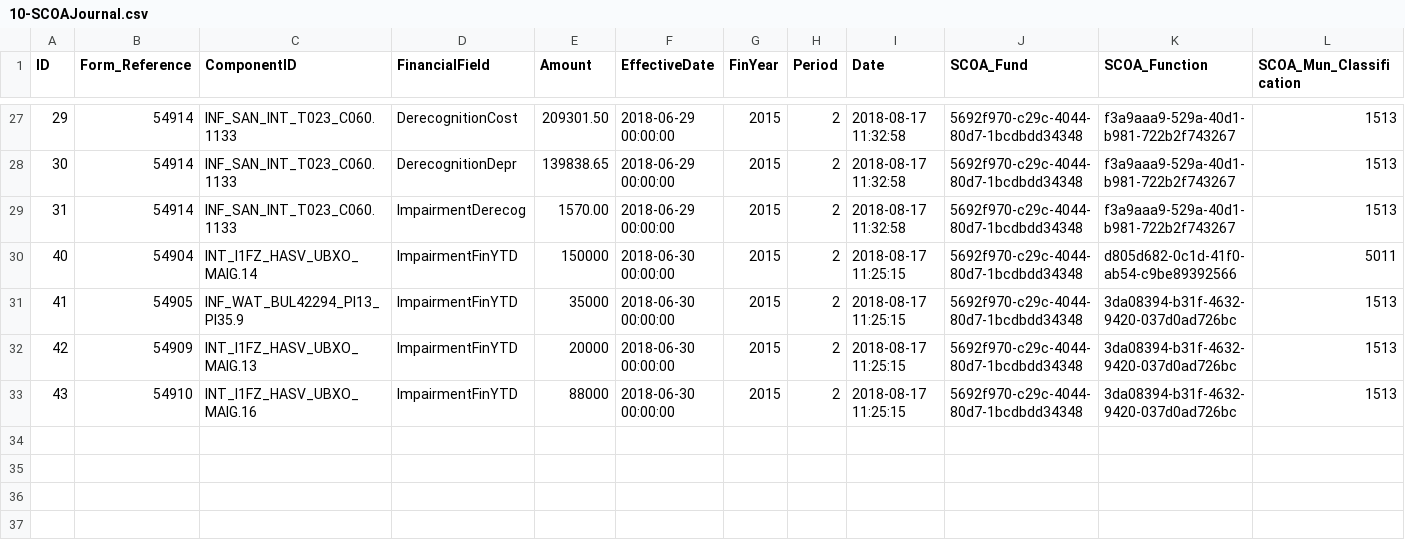
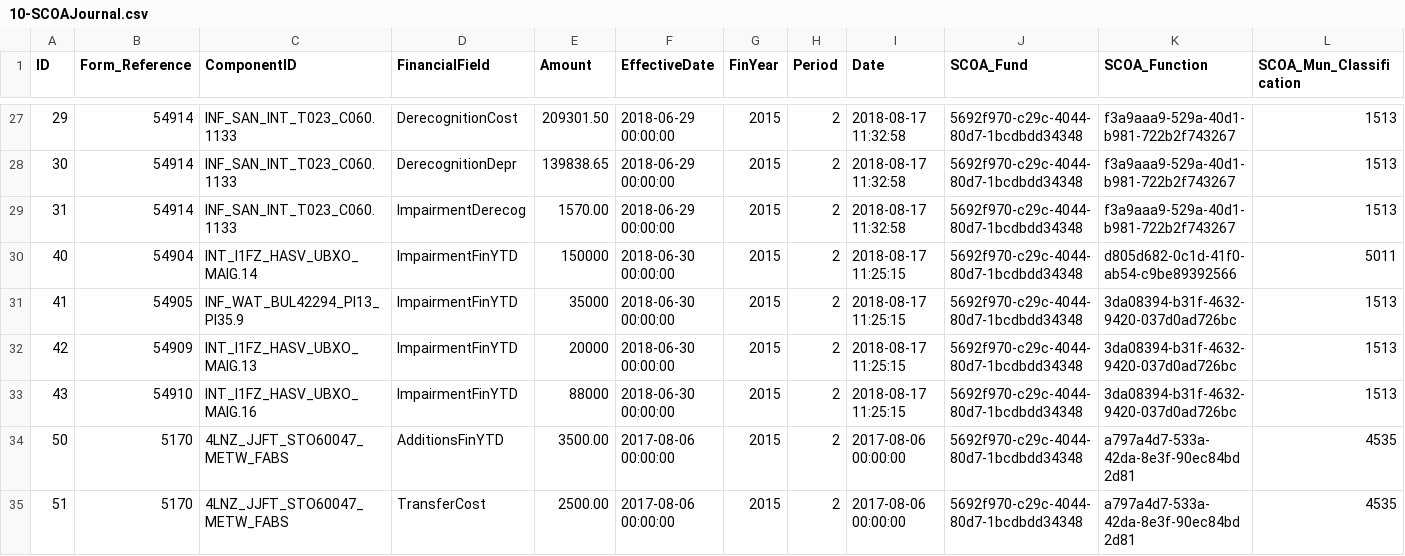
Before and after one commit to IMQS/imqs-asset-testing, a CSV file: scripts/v6/prime/10-SCOAJournal.csv, drawn as a sheet; only a part is shown, gaps mark what is left out; rows hold the shown columns only; the diff names each change by its address in the sheet, - before the commit and + after, or states it on an @@ line.

Commit message:
Add test journal and input form with transfer costs.

```diff
--- a/scripts/v6/prime/10-SCOAJournal.csv
+++ b/scripts/v6/prime/10-SCOAJournal.csv
+row 34: 50 | 5170 | 4LNZ_JJFT_STO60047_METW_FABS | AdditionsFinYTD | 3500.00 | 2017-08-06 00:00:00 | 2015 | 2 | 2017-08-06 00:00:00 | 5692f970-c29c-4044-80d7-1bcdbdd34348 | a797a4d7-533a-42da-8e3f-90ec84bd2d81 | 4535
+row 35: 51 | 5170 | 4LNZ_JJFT_STO60047_METW_FABS | TransferCost | 2500.00 | 2017-08-06 00:00:00 | 2015 | 2 | 2017-08-06 00:00:00 | 5692f970-c29c-4044-80d7-1bcdbdd34348 | a797a4d7-533a-42da-8e3f-90ec84bd2d81 | 4535
```
Also changed, not shown: scripts/v6/prime/20-AssetFinFormBatch.csv, scripts/v6/prime/21-AssetFinFormInput.csv, 1 other file.
